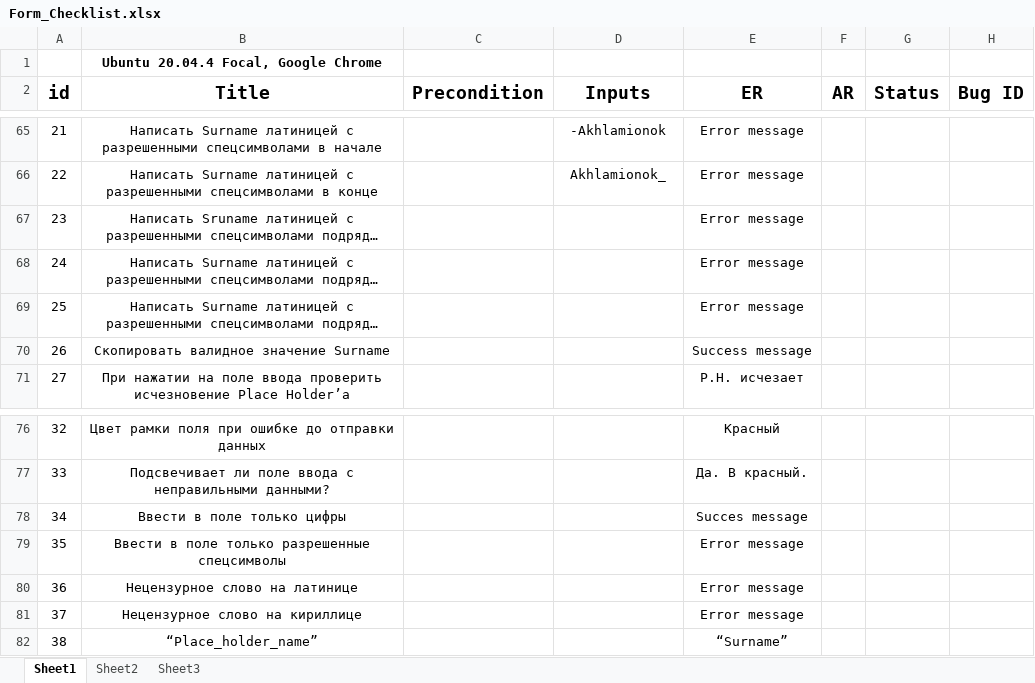
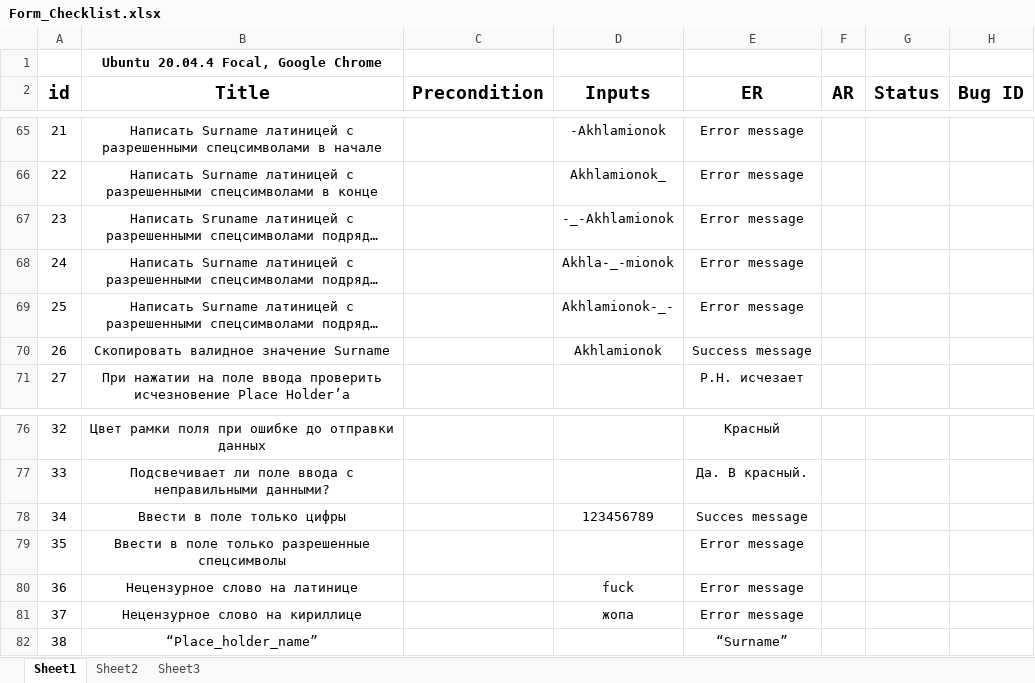
Before and after one commit to Saturnyasha/form_testing_check-list, an Excel workbook: Form_Checklist.xlsx, sheet Sheet1, drawn as a sheet; only a part is shown, gaps mark what is left out; long unchanged cells end in …; values as stored, in another font and other column widths than the file's, no borders; the diff names each change by its address in the sheet, - before the commit and + after, or states it on an @@ line.

```diff
--- a/Form_Checklist.xlsx (sheet Sheet1)
+++ b/Form_Checklist.xlsx (sheet Sheet1)
-D67 (Inputs): (empty)
+D67 (Inputs): -_-Akhlamionok
-D68 (Inputs): (empty)
+D68 (Inputs): Akhla-_-mionok
-D69 (Inputs): (empty)
+D69 (Inputs): Akhlamionok-_-
-D70 (Inputs): (empty)
+D70 (Inputs): Akhlamionok
-D78 (Inputs): (empty)
+D78 (Inputs): 123456789
-D80 (Inputs): (empty)
+D80 (Inputs): fuck
-D81 (Inputs): (empty)
+D81 (Inputs): жопа
```
Also changed, not shown: 1 other file.
